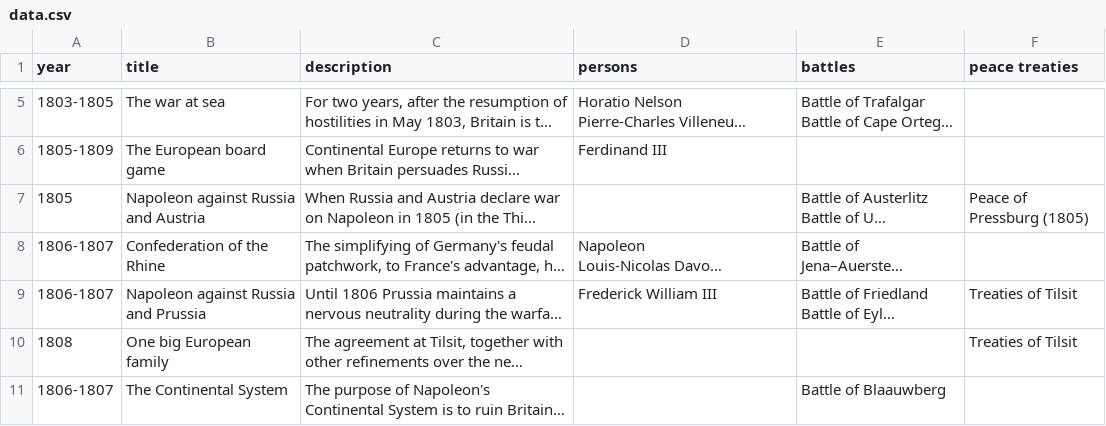
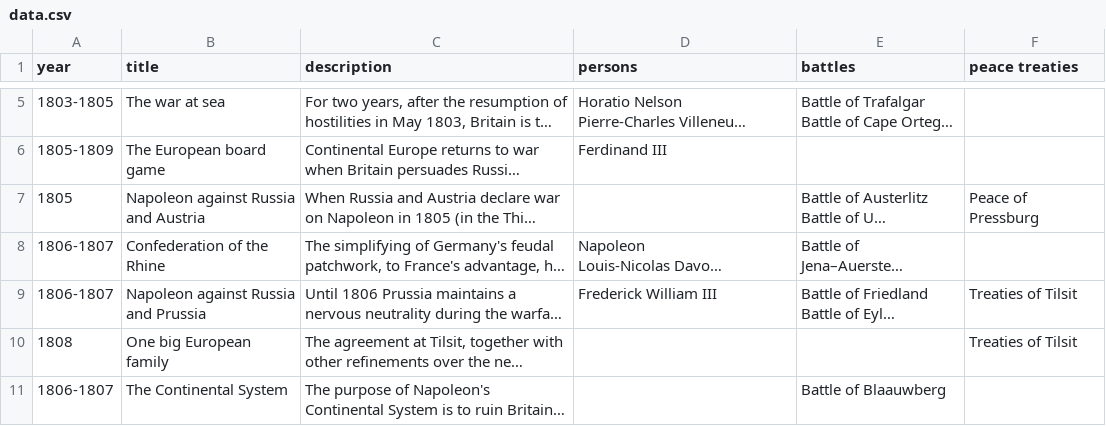
Before and after one commit to chronhq/backend, a CSV file: narratives/napoleon/data.csv, drawn as a sheet; only a part is shown, gaps mark what is left out; long unchanged cells end in …; the diff covers the shown part only; the diff names each change by its address in the sheet, - before the commit and + after, or states it on an @@ line.

Commit message:
some data changes

```diff
--- a/narratives/napoleon/data.csv
+++ b/narratives/napoleon/data.csv
-F7 (peace treaties): Peace of Pressburg (1805)
+F7 (peace treaties): Peace of Pressburg
```
Also changed, not shown: 3 edited cells elsewhere in this file.
